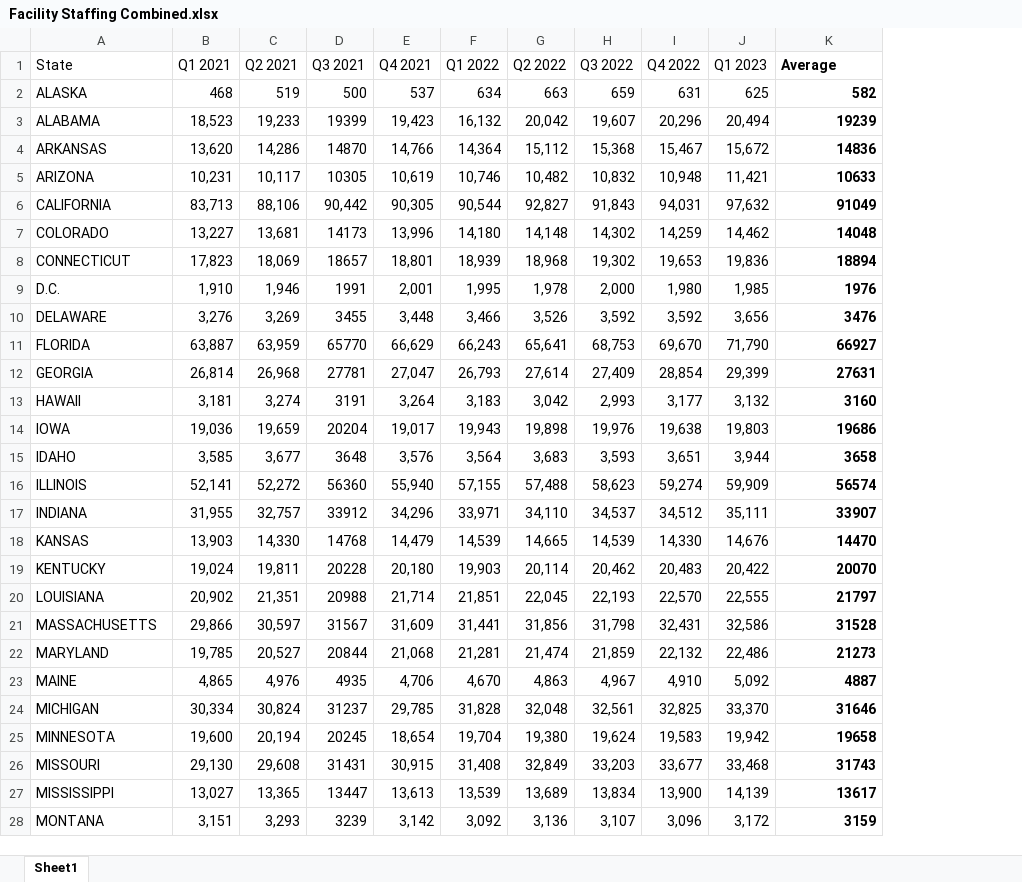
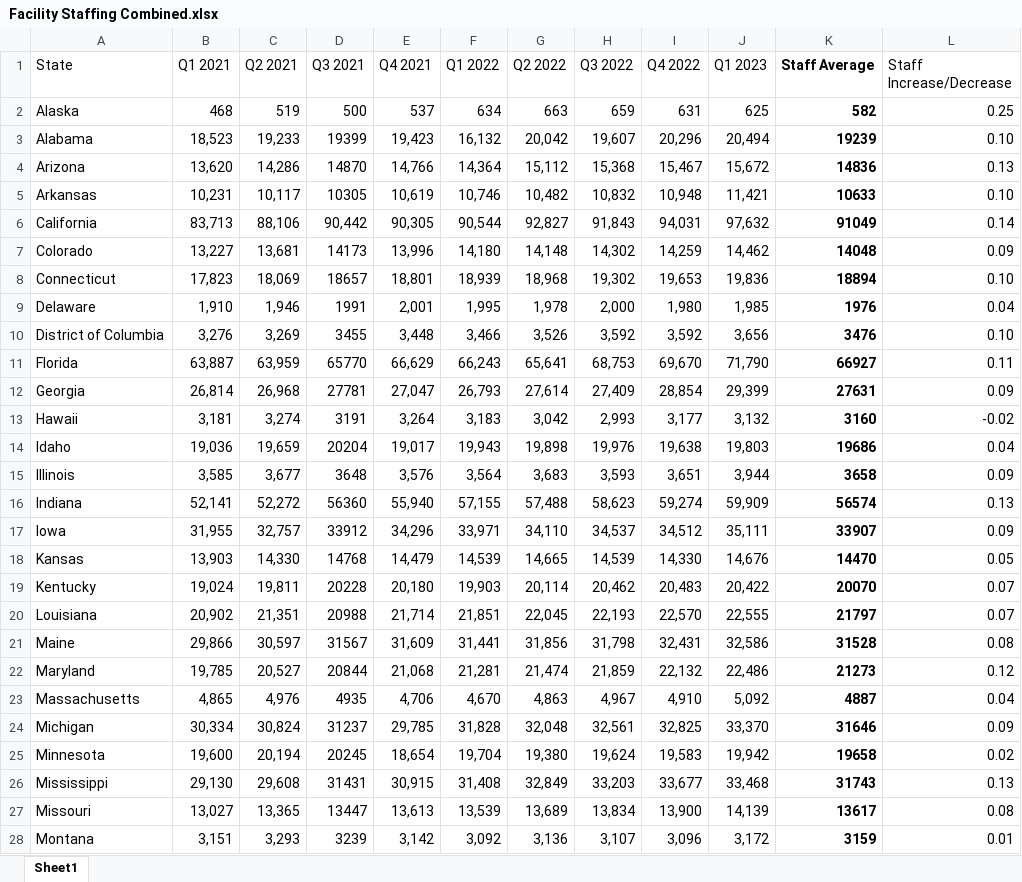
Before and after one commit to Kells2234/Capstone-Project, an Excel workbook: Facility Staffing Combined.xlsx, sheet Sheet1, drawn as a sheet; only a part is shown; values as stored, in another font and other column widths than the file's, no borders; the diff covers the shown part only; the diff names each change by its address in the sheet, - before the commit and + after, or states it on an @@ line.

```diff
--- a/Facility Staffing Combined.xlsx (sheet Sheet1)
+++ b/Facility Staffing Combined.xlsx (sheet Sheet1)
+column L (Staff Increase/Decrease), rows 2-28: 0.25 | 0.10 | 0.13 | 0.10 | 0.14 | 0.09 | 0.10 | 0.04 | 0.10 | 0.11 | 0.09 | -0.02 | 0.04 | 0.09 | 0.13 | 0.09 | 0.05 | 0.07 | 0.07 | 0.08 | 0.12 | 0.04 | 0.09 | 0.02 | 0.13 | 0.08 | 0.01
-K1: Average
+K1: Staff Average
-A2 (State): ALASKA
+A2 (State): Alaska
-A3 (State): ALABAMA
+A3 (State): Alabama
-A4 (State): ARKANSAS
+A4 (State): Arizona
-A5 (State): ARIZONA
+A5 (State): Arkansas
-A6 (State): CALIFORNIA
+A6 (State): California
-A7 (State): COLORADO
+A7 (State): Colorado
-A8 (State): CONNECTICUT
+A8 (State): Connecticut
-A9 (State): D.C.
+A9 (State): Delaware
-A10 (State): DELAWARE
+A10 (State): District of Columbia
-A11 (State): FLORIDA
+A11 (State): Florida
-A12 (State): GEORGIA
+A12 (State): Georgia
-A13 (State): HAWAII
+A13 (State): Hawaii
-A14 (State): IOWA
+A14 (State): Idaho
-A15 (State): IDAHO
+A15 (State): Illinois
-A16 (State): ILLINOIS
+A16 (State): Indiana
-A17 (State): INDIANA
+A17 (State): Iowa
-A18 (State): KANSAS
+A18 (State): Kansas
-A19 (State): KENTUCKY
+A19 (State): Kentucky
-A20 (State): LOUISIANA
+A20 (State): Louisiana
-A21 (State): MASSACHUSETTS
+A21 (State): Maine
-A22 (State): MARYLAND
+A22 (State): Maryland
-A23 (State): MAINE
+A23 (State): Massachusetts
-A24 (State): MICHIGAN
+A24 (State): Michigan
-A25 (State): MINNESOTA
+A25 (State): Minnesota
-A26 (State): MISSOURI
+A26 (State): Mississippi
-A27 (State): MISSISSIPPI
+A27 (State): Missouri
-A28 (State): MONTANA
+A28 (State): Montana
```
Also changed, not shown: 24 edited cells elsewhere in this sheet, Occ rate 2015_2023.xlsx, Population_stats.xlsx, 5 other files.
